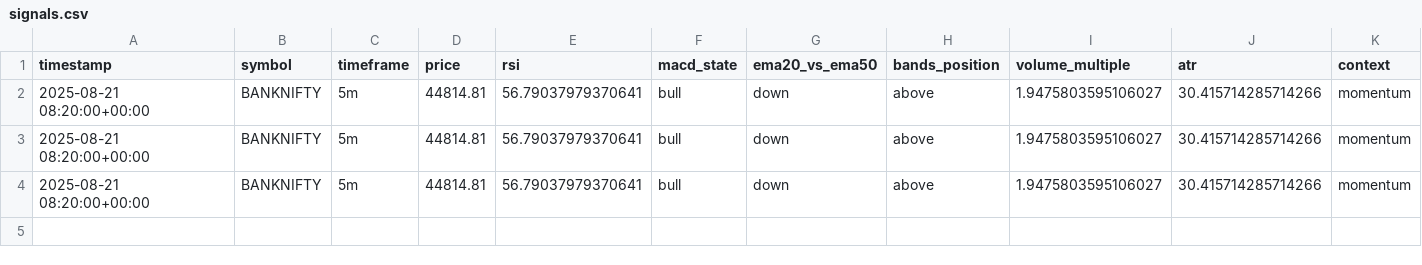
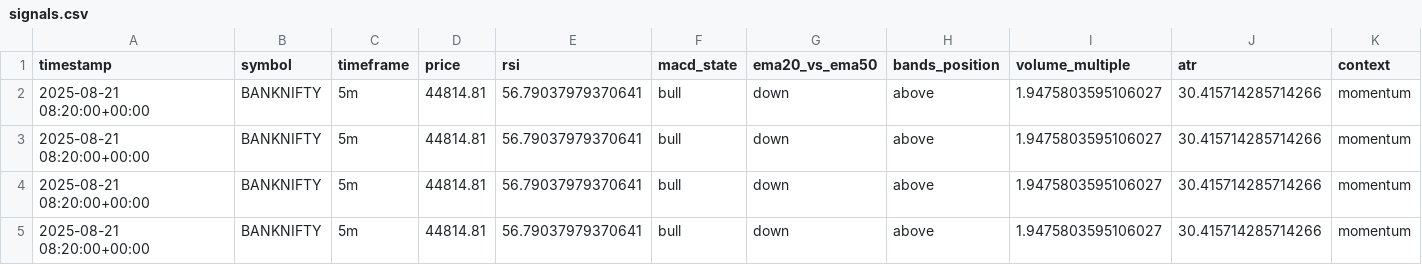
Before and after one commit to AbhaySingh31/trading-ai-scafold, a CSV file: out/signals.csv, drawn as a sheet; only a part is shown; rows hold the shown columns only; the diff names each change by its address in the sheet, - before the commit and + after, or states it on an @@ line.

```diff
--- a/out/signals.csv
+++ b/out/signals.csv
+row 5: 2025-08-21 08:20:00+00:00 | BANKNIFTY | 5m | 44814.81 | 56.79037979370641 | bull | down | above | 1.9475803595106027 | 30.415714285714266 | momentum
```
Also changed, not shown: out/trades.csv, 3 other files.
